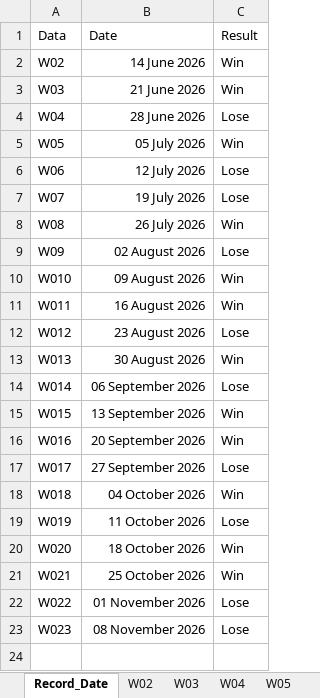
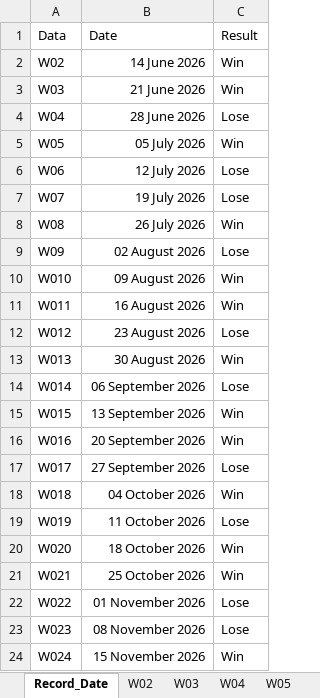
Before and after one commit to game-gomamon/gvgplaner, an Excel workbook: data/player_stat.xlsx, sheet Record_Date, drawn as a sheet; values as stored, in another font and other column widths than the file's, no borders; the diff names each change by its address in the sheet, - before the commit and + after, or states it on an @@ line.

```diff
--- a/data/player_stat.xlsx (sheet Record_Date)
+++ b/data/player_stat.xlsx (sheet Record_Date)
+row 24: W024 | 15 November 2026 | Win
```
Also changed, not shown: other sheet tabs, Member.xlsx, data/master.xlsx, 3 other files.
